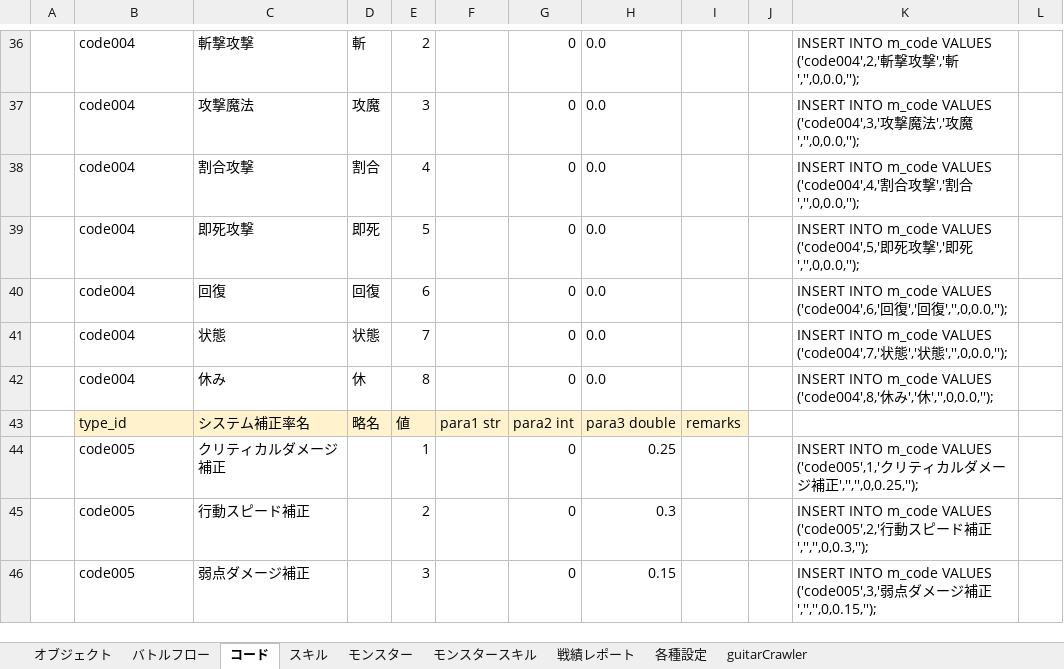
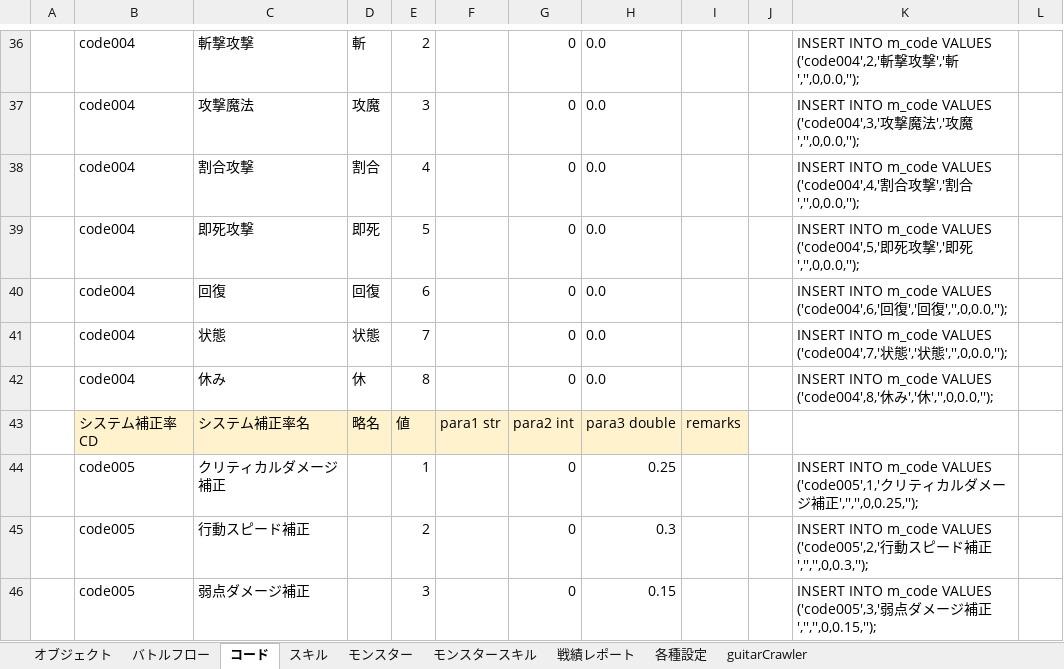
Before and after one commit to kazGear/portfolio, an Excel workbook: 設計メモ.xlsx, sheet コード, drawn as a sheet; only a part is shown, gaps mark what is left out; values as stored, in another font and other column widths than the file's, no borders; the diff covers the shown part only; the diff names each change by its address in the sheet, - before the commit and + after, or states it on an @@ line.

```diff
--- a/設計メモ.xlsx (sheet コード)
+++ b/設計メモ.xlsx (sheet コード)
-B43: type_id
+B43: システム補正率CD
```
Also changed, not shown: 18 added rows and 9 edited cells elsewhere in this sheet, sheet guitarCrawler, formulas that keep their value, 7 other files.
